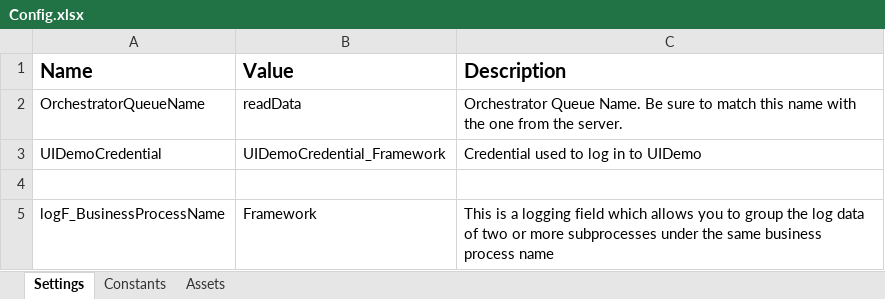
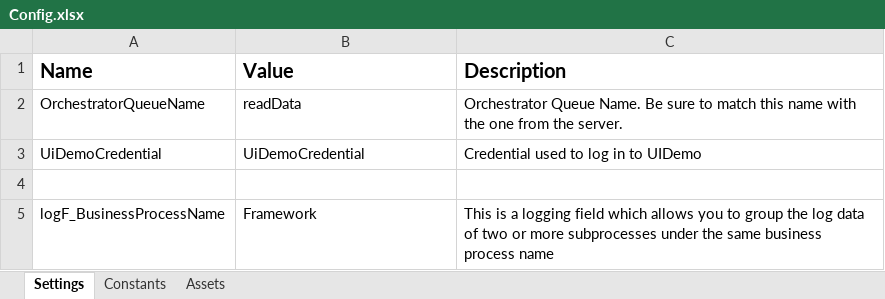
Before and after one commit to trevornagaba/uidemo, an Excel workbook: Data/Config.xlsx, sheet Settings, drawn as a sheet; values as stored, in another font and other column widths than the file's, no borders; the diff names each change by its address in the sheet, - before the commit and + after, or states it on an @@ line.

Commit message:
Stable version of uidemo

```diff
--- a/Data/Config.xlsx (sheet Settings)
+++ b/Data/Config.xlsx (sheet Settings)
-A3 (Name): UIDemoCredential
+A3 (Name): UiDemoCredential
-B3 (Value): UIDemoCredential_Framework
+B3 (Value): UiDemoCredential
```
Also changed, not shown: 19 other files.
